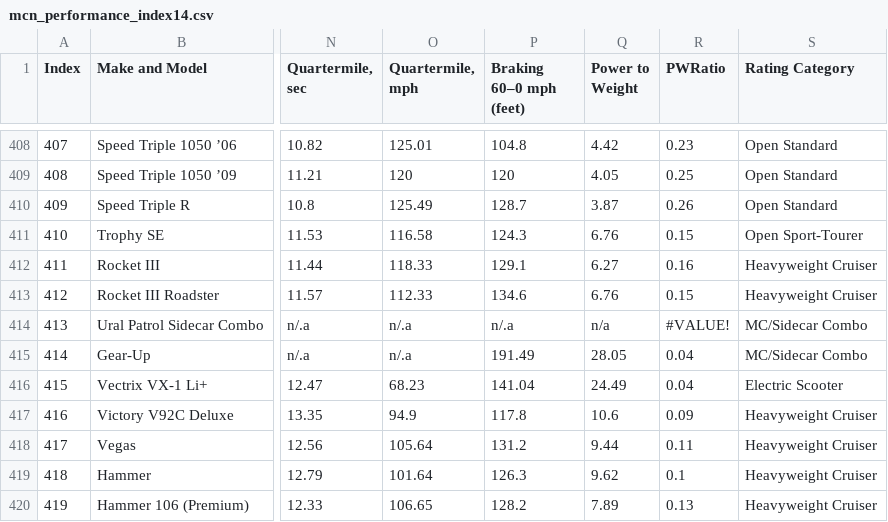
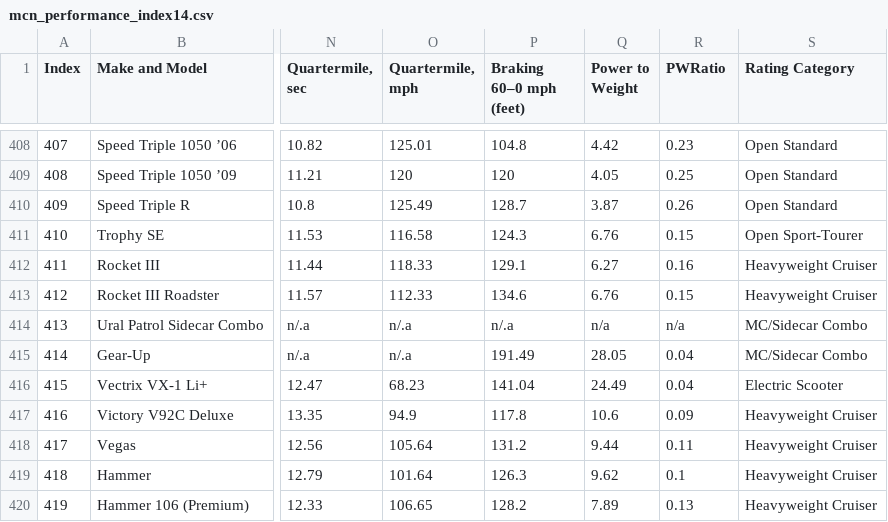
Before and after one commit to spatialnetworkslab/vue-gg, a CSV file: static/mcn_performance_index14.csv, drawn as a sheet; only a part is shown, gaps mark what is left out; the diff names each change by its address in the sheet, - before the commit and + after, or states it on an @@ line.

```diff
--- a/static/mcn_performance_index14.csv
+++ b/static/mcn_performance_index14.csv
-R414 (PWRatio): #VALUE!
+R414 (PWRatio): n/a
```
Also changed, not shown: 4 other files.
